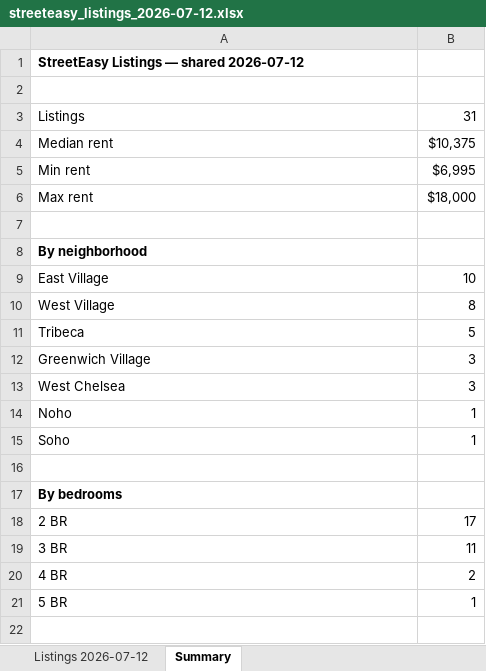
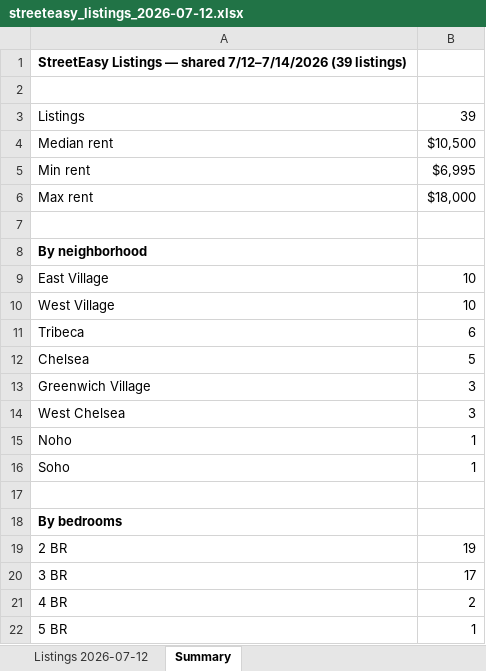
Before and after one commit to 10thMuses/lrp-tx-gis, an Excel workbook: personal/streeteasy-2026-07-12/streeteasy_listings_2026-07-12.xlsx, sheet Summary, drawn as a sheet; values as stored, in another font and other column widths than the file's, no borders; addresses are those after the commit; the diff names each change by its address in the sheet, - before the commit and + after, or states it on an @@ line.

```diff
--- a/personal/streeteasy-2026-07-12/streeteasy_listings_2026-07-12.xlsx (sheet Summary)
+++ b/personal/streeteasy-2026-07-12/streeteasy_listings_2026-07-12.xlsx (sheet Summary)
-A1: …— shared 2026-07-12
+A1: …— shared 7/12–7/14/2026 (39 listings)
-B3: 31
+B3: 39
-B4: $10,375
+B4: $10,500
-B10: 8
+B10: 10
-B11: 5
+B11: 6
+row 12: Chelsea | 5
-B19: 17
+B19: 19
-B20: 11
+B20: 17
```
Also changed, not shown: sheet Listings 2026-07-12, 8 other files.
